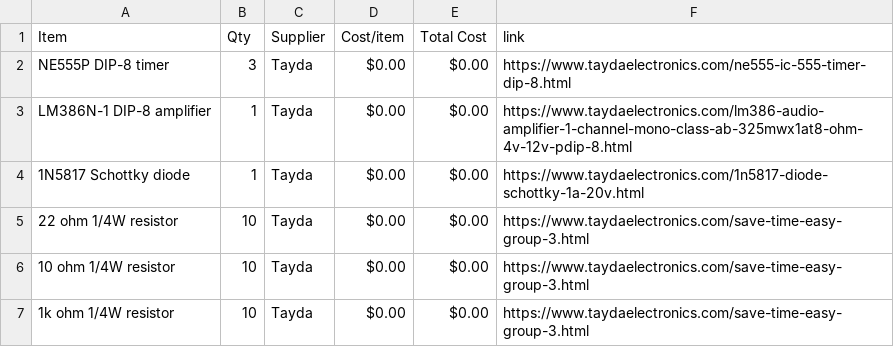
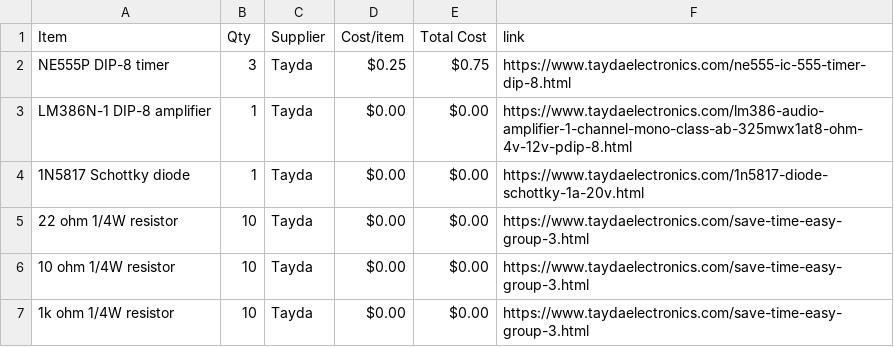
Before and after one commit to rvkshn-10/Triple-Drift-Synth, a CSV file: BOM.csv, drawn as a sheet; only a part is shown.

Commit message:
Sync Triple Drift Desktop Synth from Half Life

```diff
--- a/BOM.csv
+++ b/BOM.csv
@@ -1,3 +1,3 @@
 Item,Qty,Supplier,Cost/item,Total Cost,link
-NE555P DIP-8 timer,3,Tayda,$0.00,$0.00,https://www.taydaelectronics.com/ne555-ic-555-timer-dip-8.html
+NE555P DIP-8 timer,3,Tayda,$0.25,$0.75,https://www.taydaelectronics.com/ne555-ic-555-timer-dip-8.html
 LM386N-1 DIP-8 amplifier,1,Tayda,$0.00,$0.00,https://www.taydaelectronics.com/lm386-audio-amplifier-1-channel-mono-class-ab-325mwx1at8-ohm-4v-12v-pdip-8.html
```
